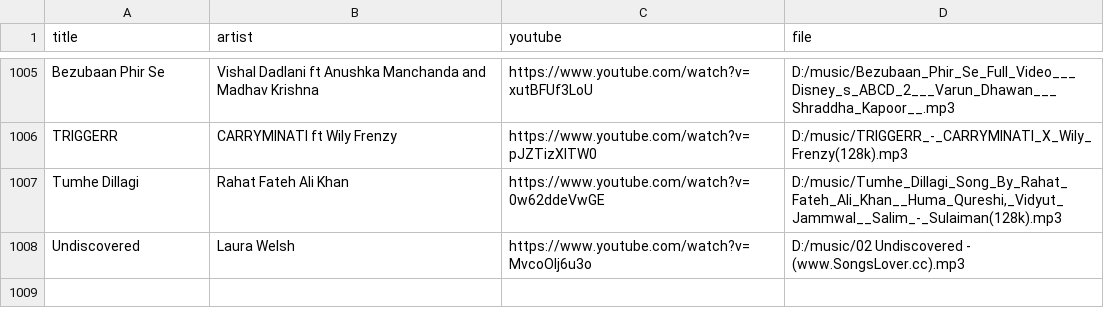
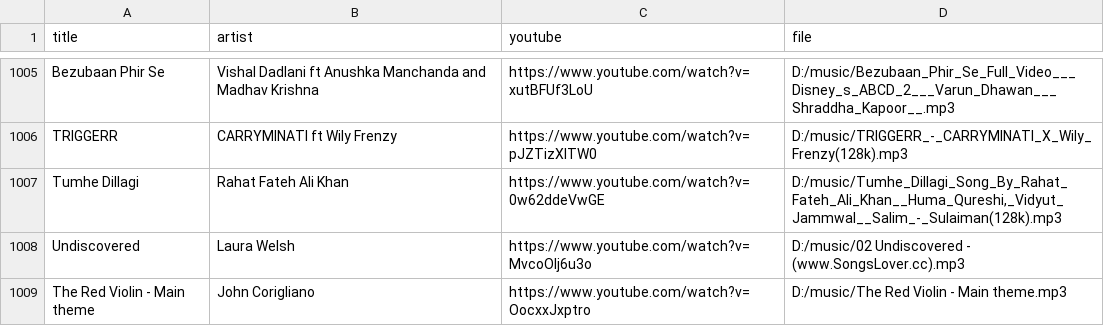
Before and after one commit to 1218Anubhavmishra/StemGuess, a CSV file: server/scripts/hits.csv, drawn as a sheet; only a part is shown, gaps mark what is left out.

```diff
--- a/server/scripts/hits.csv
+++ b/server/scripts/hits.csv
@@ -1008 +1008,2 @@ Tumhe Dillagi,Rahat Fateh Ali Khan,https://www.youtube.com/watch?v=0w62ddeVwGE,"
 Undiscovered,Laura Welsh,https://www.youtube.com/watch?v=MvcoOlj6u3o,D:/music/02 Undiscovered - (www.SongsLover.cc).mp3
+The Red Violin - Main theme,John Corigliano,https://www.youtube.com/watch?v=OocxxJxptro,D:/music/The Red Violin - Main theme.mp3
```
